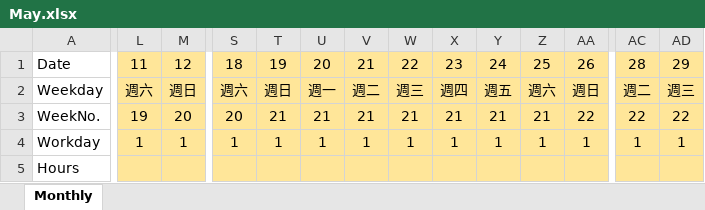
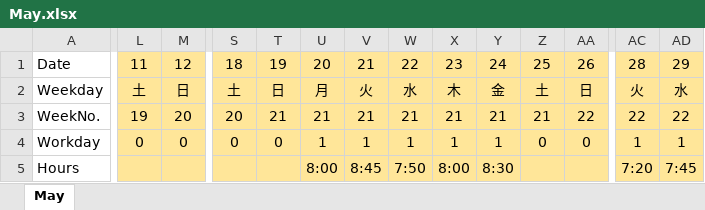
Before and after one commit to HughChiou/AngularAdvanced, an Excel workbook: May.xlsx, sheet May, drawn as a sheet; only a part is shown, gaps mark what is left out; values as stored, in another font and other column widths than the file's, no borders; the diff covers the shown part only; the diff names each change by its address in the sheet, - before the commit and + after, or states it on an @@ line.

Commit message:
update

```diff
--- a/May.xlsx (sheet May)
+++ b/May.xlsx (sheet May)
-sheet tab: Monthly
+sheet tab: May
-L2: 週六
+L2: 土
-M2: 週日
+M2: 日
-S2: 週六
+S2: 土
-T2: 週日
+T2: 日
-U2: 週一
+U2: 月
-V2: 週二
+V2: 火
-W2: 週三
+W2: 水
-X2: 週四
+X2: 木
-Y2: 週五
+Y2: 金
-Z2: 週六
+Z2: 土
-AA2: 週日
+AA2: 日
-AC2: 週二
+AC2: 火
-AD2: 週三
+AD2: 水
-L4: 1
+L4: 0
-M4: 1
+M4: 0
-S4: 1
+S4: 0
-T4: 1
+T4: 0
-Z4: 1
+Z4: 0
-AA4: 1
+AA4: 0
-U5: (empty)
+U5: 8:00
-V5: (empty)
+V5: 8:45
-W5: (empty)
+W5: 7:50
-X5: (empty)
+X5: 8:00
-Y5: (empty)
+Y5: 8:30
-AC5: (empty)
+AC5: 7:20
-AD5: (empty)
+AD5: 7:45
```
Also changed, not shown: 33 edited cells elsewhere in this sheet.
